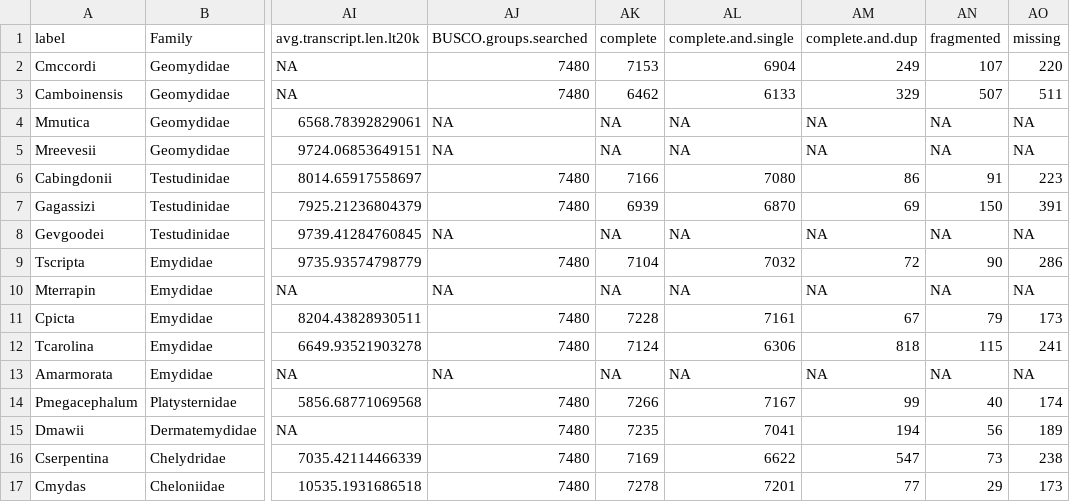
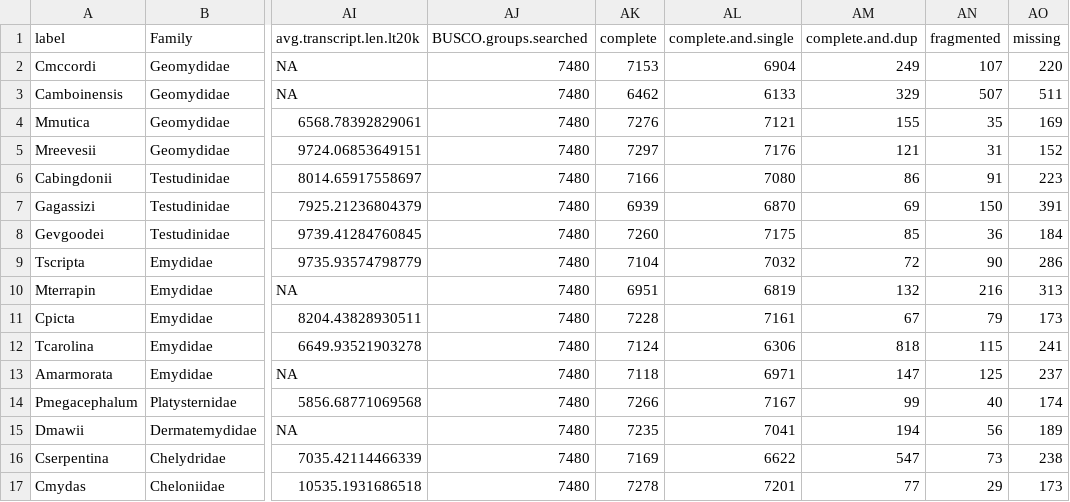
Before and after one commit to gwct/turtle-genomics, a CSV file: data/turtles-full.csv, drawn as a sheet; only a part is shown, gaps mark what is left out; the diff covers the shown part only; the diff names each change by its address in the sheet, - before the commit and + after, or states it on an @@ line.

Commit message:
added new busco results

```diff
--- a/data/turtles-full.csv
+++ b/data/turtles-full.csv
-AJ4:AJ5 (BUSCO.groups.searched): NA
+AJ4:AJ5 (BUSCO.groups.searched): 7480
-AK4 (complete): NA
+AK4 (complete): 7276
-AL4 (complete.and.single): NA
+AL4 (complete.and.single): 7121
-AM4 (complete.and.dup): NA
+AM4 (complete.and.dup): 155
-AN4 (fragmented): NA
+AN4 (fragmented): 35
-AO4 (missing): NA
+AO4 (missing): 169
-AK5 (complete): NA
+AK5 (complete): 7297
-AL5 (complete.and.single): NA
+AL5 (complete.and.single): 7176
-AM5 (complete.and.dup): NA
+AM5 (complete.and.dup): 121
-AN5 (fragmented): NA
+AN5 (fragmented): 31
-AO5 (missing): NA
+AO5 (missing): 152
-AJ8 (BUSCO.groups.searched): NA
+AJ8 (BUSCO.groups.searched): 7480
-AK8 (complete): NA
+AK8 (complete): 7260
-AL8 (complete.and.single): NA
+AL8 (complete.and.single): 7175
-AM8 (complete.and.dup): NA
+AM8 (complete.and.dup): 85
-AN8 (fragmented): NA
+AN8 (fragmented): 36
-AO8 (missing): NA
+AO8 (missing): 184
-AJ10 (BUSCO.groups.searched): NA
+AJ10 (BUSCO.groups.searched): 7480
-AK10 (complete): NA
+AK10 (complete): 6951
-AL10 (complete.and.single): NA
+AL10 (complete.and.single): 6819
-AM10 (complete.and.dup): NA
+AM10 (complete.and.dup): 132
-AN10 (fragmented): NA
+AN10 (fragmented): 216
-AO10 (missing): NA
+AO10 (missing): 313
-AJ13 (BUSCO.groups.searched): NA
+AJ13 (BUSCO.groups.searched): 7480
-AK13 (complete): NA
+AK13 (complete): 7118
-AL13 (complete.and.single): NA
+AL13 (complete.and.single): 6971
-AM13 (complete.and.dup): NA
+AM13 (complete.and.dup): 147
-AN13 (fragmented): NA
+AN13 (fragmented): 125
-AO13 (missing): NA
+AO13 (missing): 237
```
Also changed, not shown: 21 edited cells elsewhere in this file, data/turtles.csv, 4 other files.
